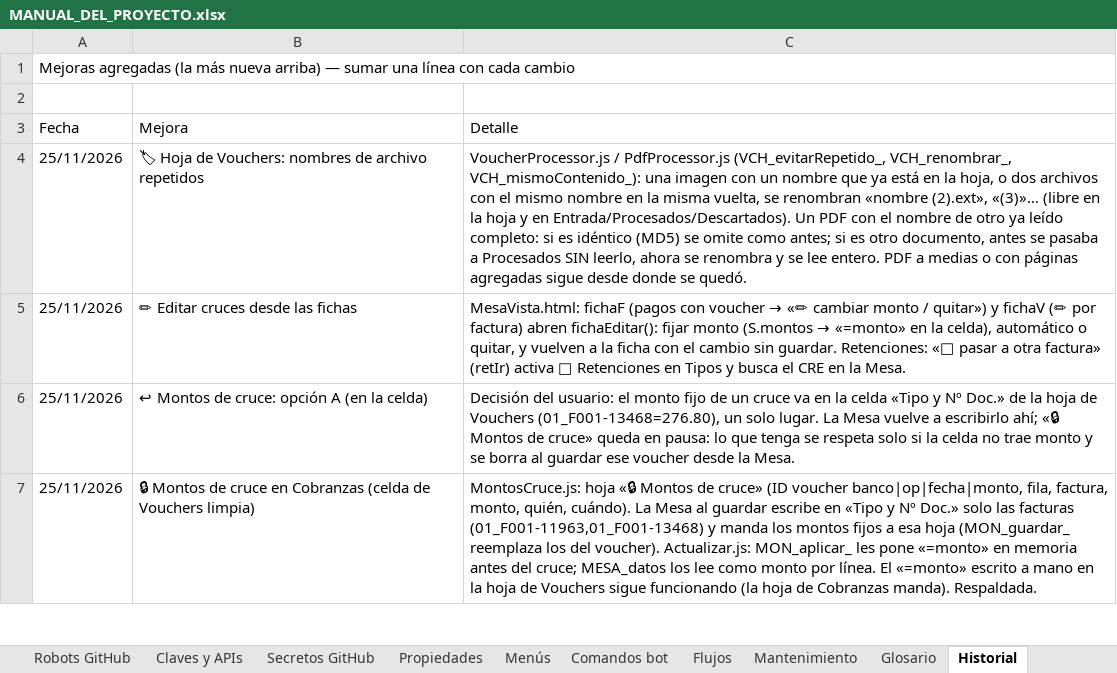
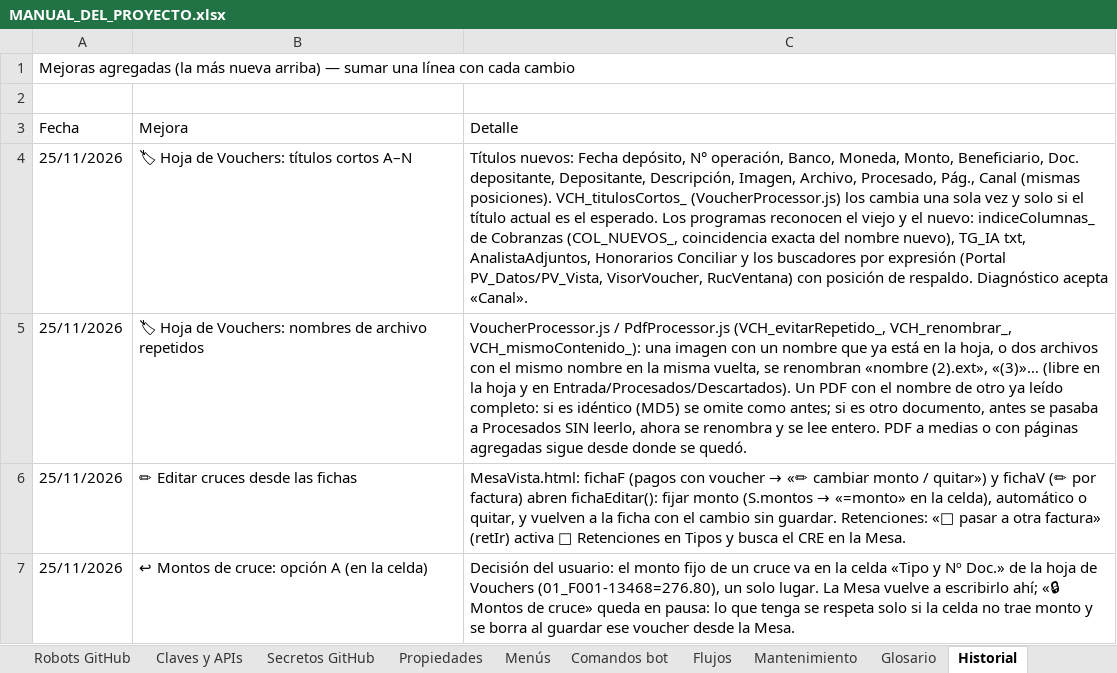
Before and after one commit to Aquivan/Claude, an Excel workbook: docs/MANUAL_DEL_PROYECTO.xlsx, sheet Historial, drawn as a sheet; only a part is shown; the shorter side is filled out with more unchanged rows; values as stored, in another font and other column widths than the file's, no cell formats; the diff names each change by its address in the sheet, - before the commit and + after, or states it on an @@ line.

```diff
--- a/docs/MANUAL_DEL_PROYECTO.xlsx (sheet Historial)
+++ b/docs/MANUAL_DEL_PROYECTO.xlsx (sheet Historial)
+row 4: 25/11/2026 | 🏷 Hoja de Vouchers: títulos cortos A–N | Títulos nuevos: Fecha depósito, N° operación, Banco, Moneda, Monto, Beneficiario, Doc. depositante, Depositante, Descripción, Imagen, Archivo, Procesado, Pág., Canal (mismas posiciones). VCH_titulosCortos_ (VoucherProcessor.js) los cambia una sola vez y solo si el título actual es el esperado. Los programas reconocen el viejo y el nuevo: indiceColumnas_ de Cobranzas (COL_NUEVOS_, coincidencia exacta del nombre nuevo), TG_IA txt, AnalistaAdjuntos, Honorarios Conciliar y los buscadores por expresión (Portal PV_Datos/PV_Vista, VisorVoucher, RucVentana) con posición de respaldo. Diagnóstico acepta «Canal».
```
Also changed, not shown: sheet Archivos, sheet Funciones, sheet Propiedades, sheet Inicio, cell formats, 14 other files.
